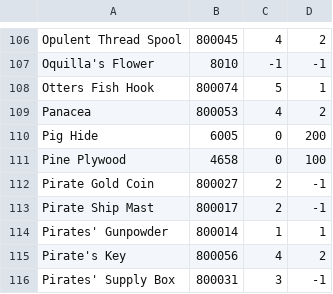
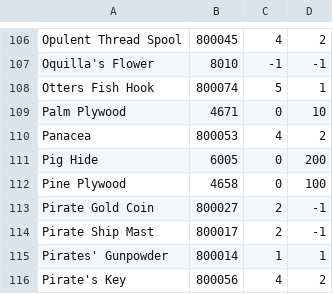
Before and after one commit to wanjizheng/iBarter_WPF, a CSV file: Resources/Items.csv, drawn as a sheet; only a part is shown, gaps mark what is left out; the shorter side is filled out with more unchanged rows; the diff names each change by its address in the sheet, - before the commit and + after, or states it on an @@ line.

```diff
--- a/Resources/Items.csv
+++ b/Resources/Items.csv
+row 109: Palm Plywood | 4671 | 0 | 10
```
Also changed, not shown: 4 other files.
